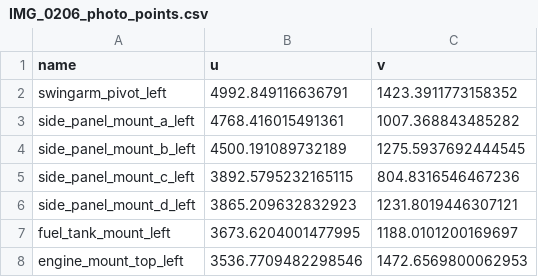
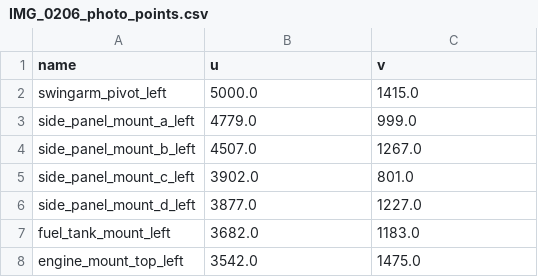
Before and after one commit to nunosousa/mechanical-reconstruction, a CSV file: results/IMG_0206_photo_points.csv, drawn as a sheet.

```diff
--- a/results/IMG_0206_photo_points.csv
+++ b/results/IMG_0206_photo_points.csv
@@ -1,8 +1,8 @@
 name,u,v
-swingarm_pivot_left,4992.849116636791,1423.3911773158352
-side_panel_mount_a_left,4768.416015491361,1007.368843485282
-side_panel_mount_b_left,4500.191089732189,1275.5937692444545
-side_panel_mount_c_left,3892.5795232165115,804.8316546467236
-side_panel_mount_d_left,3865.209632832923,1231.8019446307121
-fuel_tank_mount_left,3673.6204001477995,1188.0101200169697
-engine_mount_top_left,3536.7709482298546,1472.6569800062953
+swingarm_pivot_left,5000.0,1415.0
+side_panel_mount_a_left,4779.0,999.0
+side_panel_mount_b_left,4507.0,1267.0
+side_panel_mount_c_left,3902.0,801.0
+side_panel_mount_d_left,3877.0,1227.0
+fuel_tank_mount_left,3682.0,1183.0
+engine_mount_top_left,3542.0,1475.0
```
Also changed, not shown: results/IMG_0203_photo_points.csv, results/IMG_0204_photo_points.csv.
